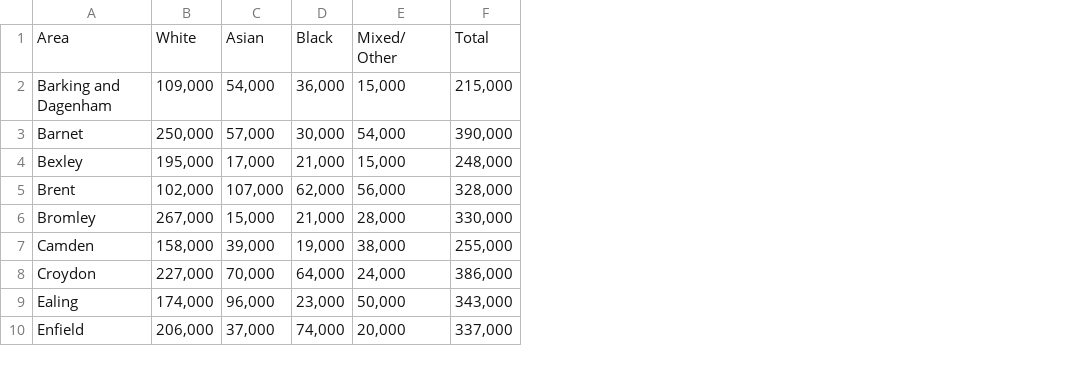
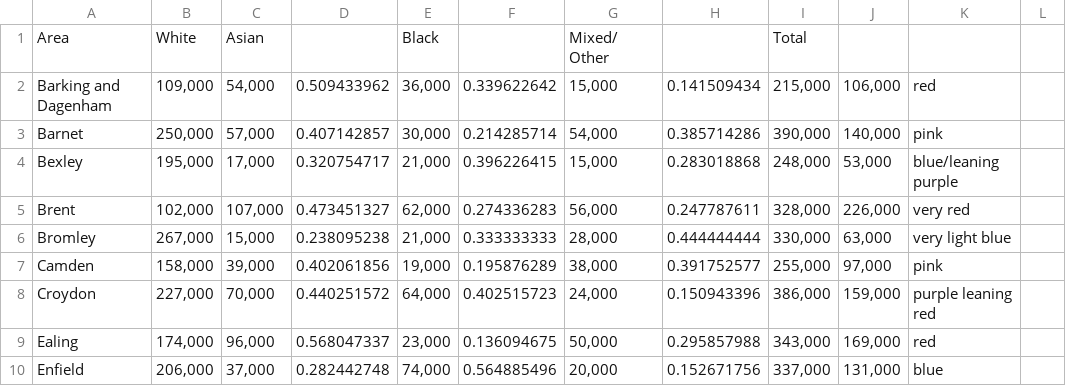
Before and after one commit to asantaloci/NYTLondon, a CSV file: ethnic.csv, drawn as a sheet; only a part is shown; the diff names each change by its address in the sheet, - before the commit and + after, or states it on an @@ line.

```diff
--- a/ethnic.csv
+++ b/ethnic.csv
+column D, rows 2-10: 0.509433962 | 0.407142857 | 0.320754717 | 0.473451327 | 0.238095238 | 0.402061856 | 0.440251572 | 0.568047337 | 0.282442748
+column F, rows 2-10: 0.339622642 | 0.214285714 | 0.396226415 | 0.274336283 | 0.333333333 | 0.195876289 | 0.402515723 | 0.136094675 | 0.564885496
+column H, rows 2-10: 0.141509434 | 0.385714286 | 0.283018868 | 0.247787611 | 0.444444444 | 0.391752577 | 0.150943396 | 0.295857988 | 0.152671756
+column J, rows 2-10: 106,000 | 140,000 | 53,000 | 226,000 | 63,000 | 97,000 | 159,000 | 169,000 | 131,000
+column K, rows 2-10: red | pink | blue/leaning purple | very red | very light blue | pink | purple leaning red | red | blue
+column L, empty
```
Also changed, not shown: 1 other file.
